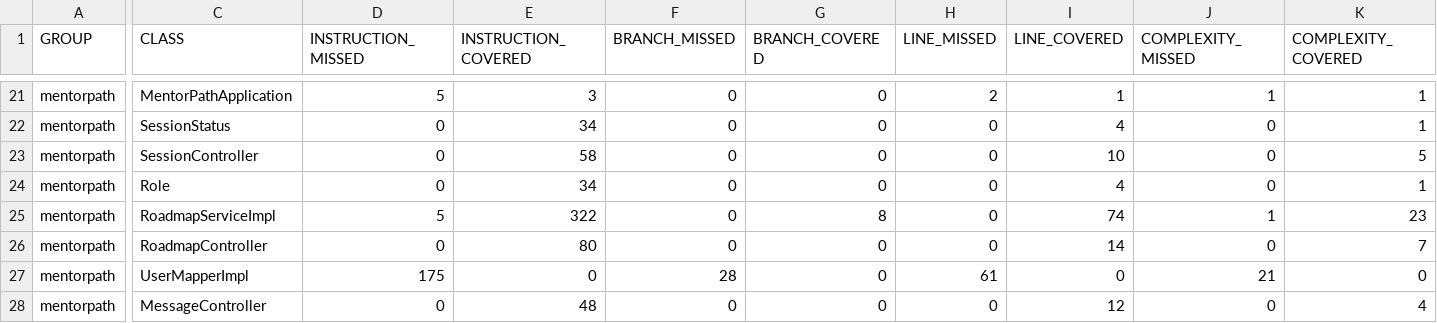
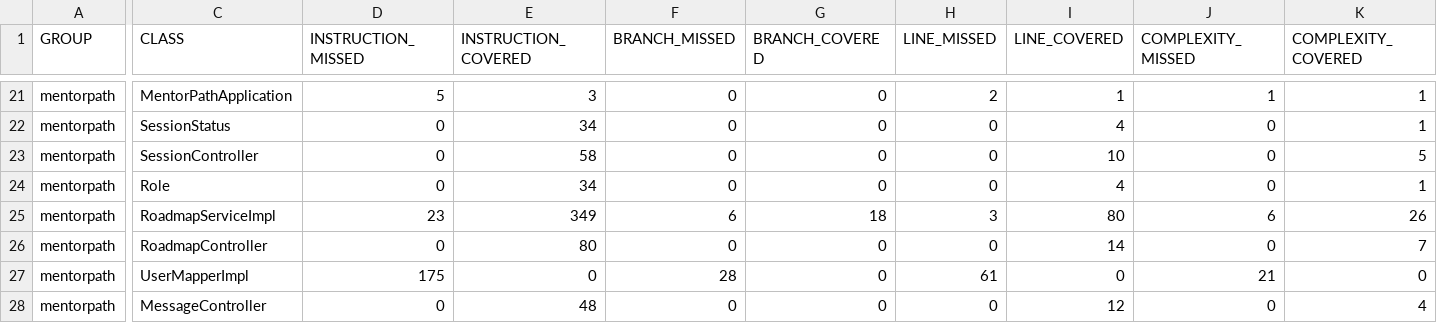
Before and after one commit to ENSIAS-MEH/development-platform-is_team, a CSV file: backend/target/site/jacoco/jacoco.csv, drawn as a sheet; only a part is shown, gaps mark what is left out; the diff names each change by its address in the sheet, - before the commit and + after, or states it on an @@ line.

Commit message:
feat: update backend build artifacts and test reports

```diff
--- a/backend/target/site/jacoco/jacoco.csv
+++ b/backend/target/site/jacoco/jacoco.csv
-D25 (INSTRUCTION_MISSED): 5
+D25 (INSTRUCTION_MISSED): 23
-E25 (INSTRUCTION_COVERED): 322
+E25 (INSTRUCTION_COVERED): 349
-F25 (BRANCH_MISSED): 0
+F25 (BRANCH_MISSED): 6
-G25 (BRANCH_COVERED): 8
+G25 (BRANCH_COVERED): 18
-H25 (LINE_MISSED): 0
+H25 (LINE_MISSED): 3
-I25 (LINE_COVERED): 74
+I25 (LINE_COVERED): 80
-J25 (COMPLEXITY_MISSED): 1
+J25 (COMPLEXITY_MISSED): 6
-K25 (COMPLEXITY_COVERED): 23
+K25 (COMPLEXITY_COVERED): 26
```
Also changed, not shown: 10 other files.
